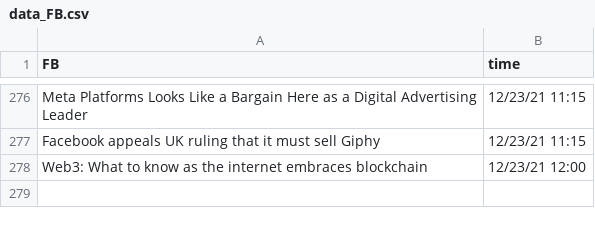
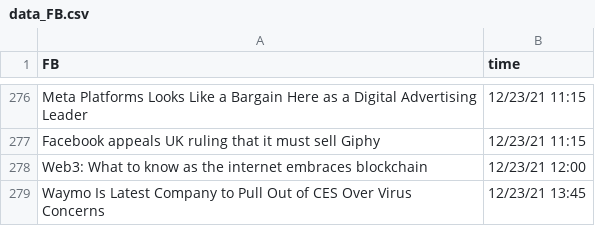
Before and after one commit to SophieLiuYQ/HeterogeneousComputing, a CSV file: data_FB.csv, drawn as a sheet; only a part is shown, gaps mark what is left out; the diff names each change by its address in the sheet, - before the commit and + after, or states it on an @@ line.

```diff
--- a/data_FB.csv
+++ b/data_FB.csv
+row 279: Waymo Is Latest Company to Pull Out of CES Over Virus Concerns | 12/23/21 13:45
```
Also changed, not shown: data_MU.csv, price_AAPL.csv, 7 other files.
